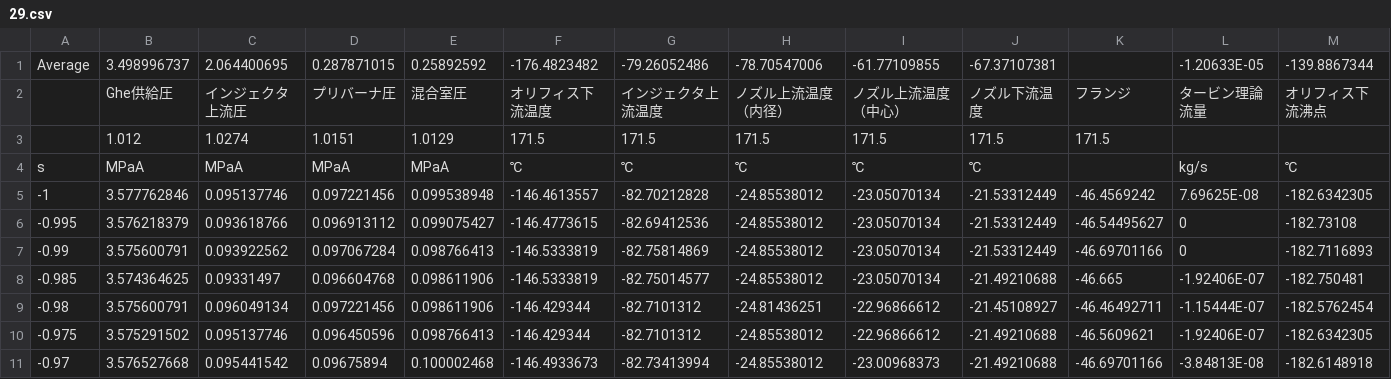
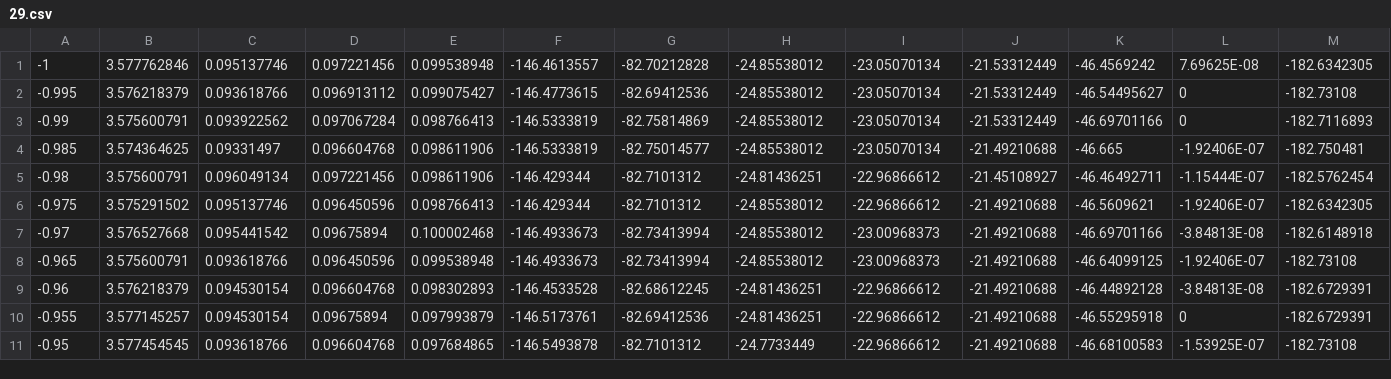
Before and after one commit to GenkiMishima/VAPO, a CSV file: Precombustion/ExperimentData/Result/29.csv, drawn as a sheet; only a part is shown; the shorter side is filled out with more unchanged rows; rows hold the shown columns only; the diff names each change by its address in the sheet, - before the commit and + after, or states it on an @@ line.

```diff
--- a/Precombustion/ExperimentData/Result/29.csv
+++ b/Precombustion/ExperimentData/Result/29.csv
-row 1: Average | 3.498996737 | 2.064400695 | 0.287871015 | 0.25892592 | -176.4823482 | -79.26052486 | -78.70547006 | -61.77109855 | -67.37107381 |  | -1.20633E-05 | -139.8867344
-row 2:  | Ghe供給圧 | インジェクタ上流圧 | プリバーナ圧 | 混合室圧 | オリフィス下流温度 | インジェクタ上流温度 | ノズル上流温度（内径） | ノズル上流温度（中心） | ノズル下流温度 | フランジ | タービン理論流量 | オリフィス下流沸点
-row 3:  | 1.012 | 1.0274 | 1.0151 | 1.0129 | 171.5 | 171.5 | 171.5 | 171.5 | 171.5 | 171.5
-row 4: s | MPaA | MPaA | MPaA | MPaA | ℃ | ℃ | ℃ | ℃ | ℃ |  | kg/s | ℃
```
Also changed, not shown: Precombustion/ExperimentData/Result/20.csv, Precombustion/ExperimentData/Result/24.csv, 34 other files.
